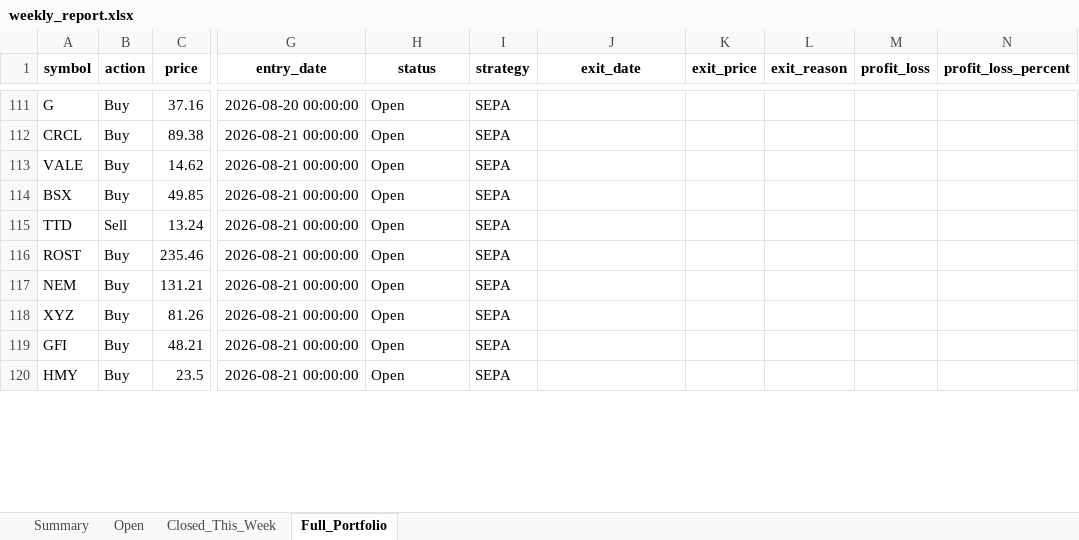
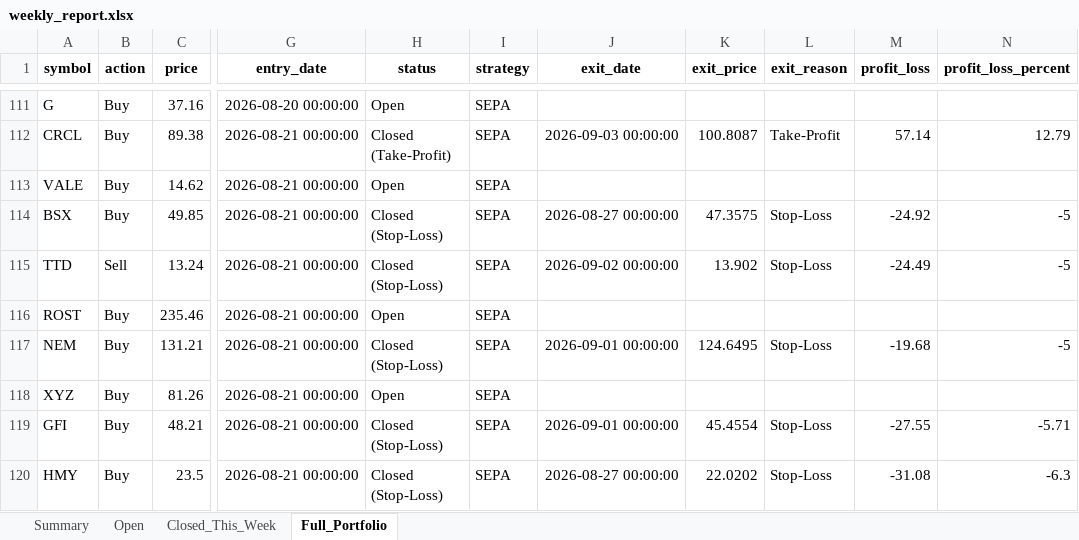
Before and after one commit to Leo1255serg/sepa-signal-bot, an Excel workbook: data/weekly_report.xlsx, sheet Full_Portfolio, drawn as a sheet; only a part is shown, gaps mark what is left out; values as stored, in another font and other column widths than the file's, no borders; the diff covers the shown part only; the diff names each change by its address in the sheet, - before the commit and + after, or states it on an @@ line.

Commit message:
chore(data): update SEPA portfolio state [skip ci]

```diff
--- a/data/weekly_report.xlsx (sheet Full_Portfolio)
+++ b/data/weekly_report.xlsx (sheet Full_Portfolio)
-H112 (status): Open
+H112 (status): Closed (Take-Profit)
-J112 (exit_date): (empty)
+J112 (exit_date): 2026-09-03 00:00:00
-K112 (exit_price): (empty)
+K112 (exit_price): 100.8087
-L112 (exit_reason): (empty)
+L112 (exit_reason): Take-Profit
-M112 (profit_loss): (empty)
+M112 (profit_loss): 57.14
-N112 (profit_loss_percent): (empty)
+N112 (profit_loss_percent): 12.79
-H114:H115 (status): Open
+H114:H115 (status): Closed (Stop-Loss)
-J114 (exit_date): (empty)
+J114 (exit_date): 2026-08-27 00:00:00
-K114 (exit_price): (empty)
+K114 (exit_price): 47.3575
-L114:L115 (exit_reason): (empty)
+L114:L115 (exit_reason): Stop-Loss
-M114 (profit_loss): (empty)
+M114 (profit_loss): -24.92
-N114:N115 (profit_loss_percent): (empty)
+N114:N115 (profit_loss_percent): -5
-J115 (exit_date): (empty)
+J115 (exit_date): 2026-09-02 00:00:00
-K115 (exit_price): (empty)
+K115 (exit_price): 13.902
-M115 (profit_loss): (empty)
+M115 (profit_loss): -24.49
-H117 (status): Open
+H117 (status): Closed (Stop-Loss)
-J117 (exit_date): (empty)
+J117 (exit_date): 2026-09-01 00:00:00
-K117 (exit_price): (empty)
+K117 (exit_price): 124.6495
-L117 (exit_reason): (empty)
+L117 (exit_reason): Stop-Loss
-M117 (profit_loss): (empty)
+M117 (profit_loss): -19.68
-N117 (profit_loss_percent): (empty)
+N117 (profit_loss_percent): -5
-H119:H120 (status): Open
+H119:H120 (status): Closed (Stop-Loss)
-J119 (exit_date): (empty)
+J119 (exit_date): 2026-09-01 00:00:00
-K119 (exit_price): (empty)
+K119 (exit_price): 45.4554
-L119:L120 (exit_reason): (empty)
+L119:L120 (exit_reason): Stop-Loss
-M119 (profit_loss): (empty)
+M119 (profit_loss): -27.55
-N119 (profit_loss_percent): (empty)
+N119 (profit_loss_percent): -5.71
-J120 (exit_date): (empty)
+J120 (exit_date): 2026-08-27 00:00:00
-K120 (exit_price): (empty)
+K120 (exit_price): 22.0202
-M120 (profit_loss): (empty)
+M120 (profit_loss): -31.08
-N120 (profit_loss_percent): (empty)
+N120 (profit_loss_percent): -6.3
```
Also changed, not shown: 17 added rows and 162 edited cells elsewhere in this sheet, sheet Closed_This_Week, sheet Open, sheet Summary, data/portfolio_log.xlsx, 1 other file.
